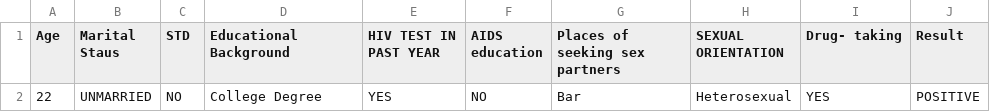
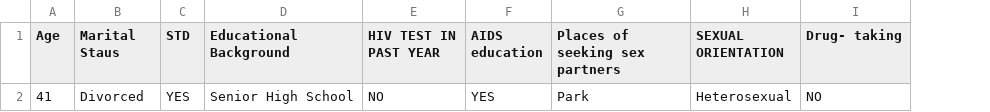
Before and after one commit to rashedulemon/HIV_Analyses_predicttion, a CSV file: Book1.csv, drawn as a sheet; removed rows and columns are numbered as before the commit, all else as after; the diff names each change by its address in the sheet, - before the commit and + after, or states it on an @@ line.

Commit message:
Update Book1.csv

```diff
--- a/Book1.csv
+++ b/Book1.csv
-column J (Result), empty
-row 2: 22 | UNMARRIED | NO | College Degree | YES | NO | Bar | Heterosexual | YES | POSITIVE
+row 2: 41 | Divorced | YES | Senior High School | NO | YES | Park | Heterosexual | NO
```
